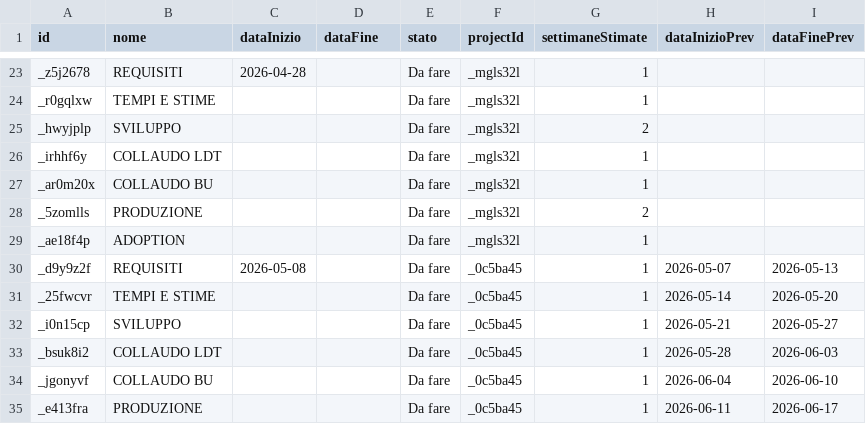
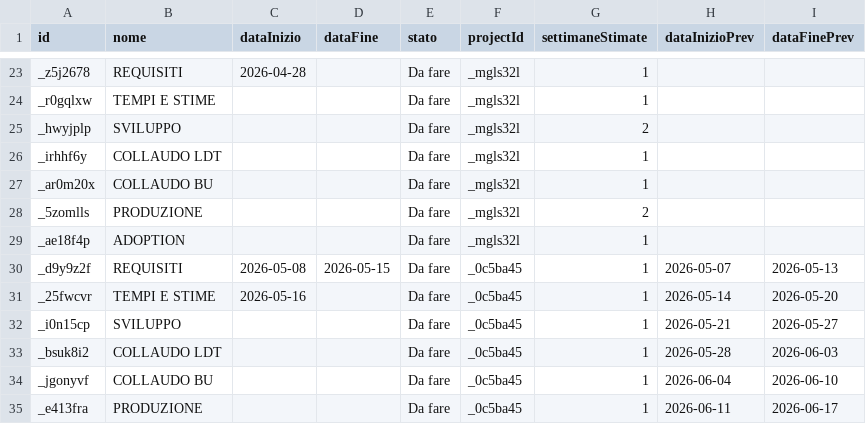
Before and after one commit to lodomenicobufi/luo-portfolio-access, a CSV file: data/tasks.csv, drawn as a sheet; only a part is shown, gaps mark what is left out.

Commit message:
Update task REQUISITI

```diff
--- a/data/tasks.csv
+++ b/data/tasks.csv
@@ -29,4 +29,4 @@ _5zomlls,PRODUZIONE,,,Da fare,_mgls32l,2,,
 _ae18f4p,ADOPTION,,,Da fare,_mgls32l,1,,
-_d9y9z2f,REQUISITI,2026-05-08,,Da fare,_0c5ba45,1,2026-05-07,2026-05-13
-_25fwcvr,TEMPI E STIME,,,Da fare,_0c5ba45,1,2026-05-14,2026-05-20
+_d9y9z2f,REQUISITI,2026-05-08,2026-05-15,Da fare,_0c5ba45,1,2026-05-07,2026-05-13
+_25fwcvr,TEMPI E STIME,2026-05-16,,Da fare,_0c5ba45,1,2026-05-14,2026-05-20
 _i0n15cp,SVILUPPO,,,Da fare,_0c5ba45,1,2026-05-21,2026-05-27
```
